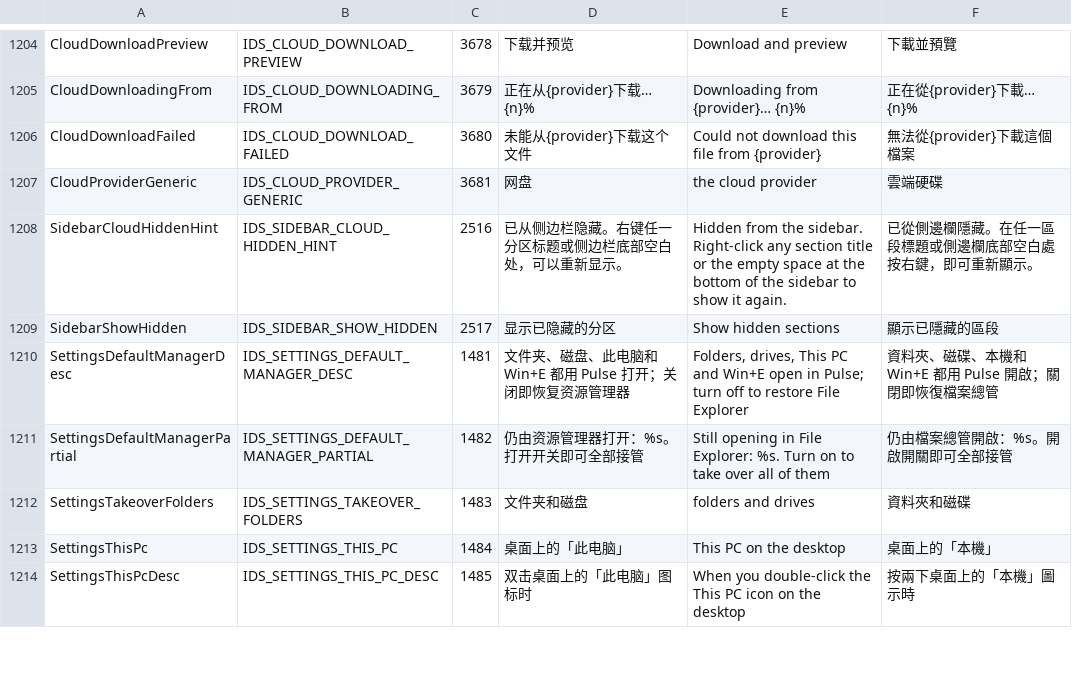
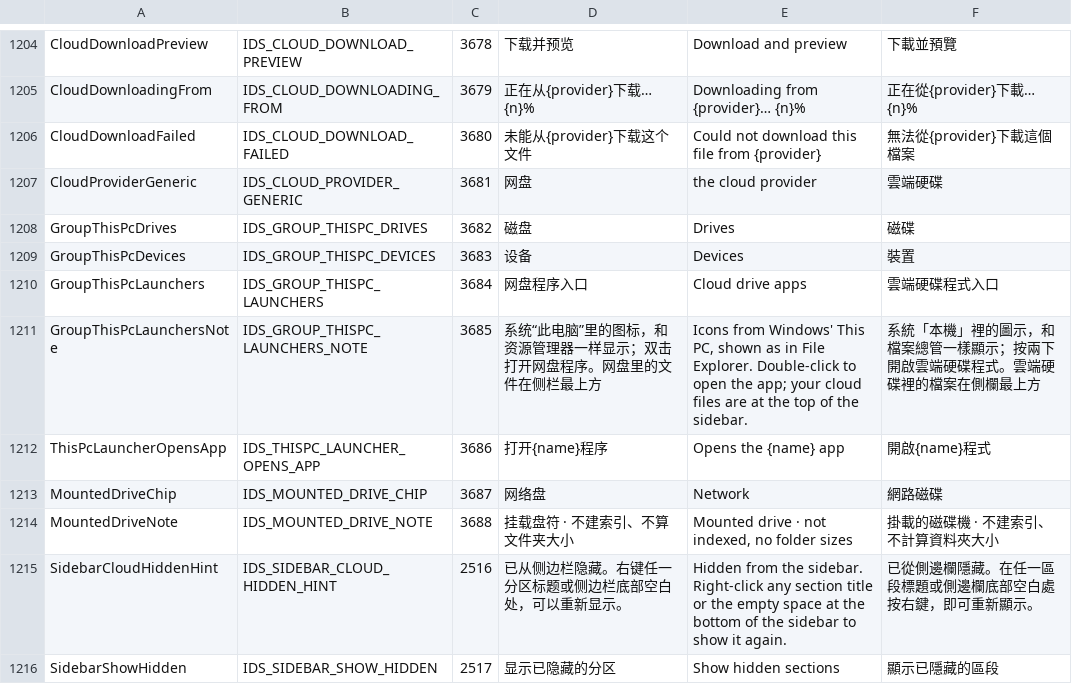
Before and after one commit to 0xheguoxing/pulse, a TSV file: tools/l10n/catalog.tsv, drawn as a sheet; only a part is shown, gaps mark what is left out; the shorter side is filled out with more unchanged rows; the diff names each change by its address in the sheet, - before the commit and + after, or states it on an @@ line.

Commit message:
Group This PC into drives, devices and cloud app tiles
Explorer shows the cloud apps registered under MyComputer\NameSpace
(Baidu Netdisk, WPS cloud) as icons in This PC; Pulse listed only
drives, and mounted network-like drives looked like local disks.

This PC now groups by a ThisPc key (GroupBy 7, not persisted): drives,
devices, then the cloud app launchers read from the registry
(ReadThisPcLaunchers; system shell32 folders and entries without a
target are skipped). Launcher rows carry DirEntry::pc_launcher, draw a
tinted cloud plate with an open-app badge in every view, show
'open the app' in the type column and open the app on double click
(ShellExecuteEx on a detached STA thread; test instances only record
the target in launched.txt). The launcher group header carries a note
that cloud files live in the sidebar cloud section.

Launchers are programs, not files: their menu keeps only Open, they
get no shell verbs (StartCtxQuery drops shell::: paths and closes the
previous query), no Quick Look / hover preview / prefetch, no drag-out
and no cached shell bitmap in zoom grids. Drives that IsRemoteLikeDrive
reports get a network-drive chip and note in Tiles.

The --menushot hook opens This PC for the This PC arguments instead
of NewTab (which opened C:).

Tests: cloud_roots_test covers launcher parsing and filtering on a
fixture registry, selection_caps_test the launcher selection kind.
Shots: This PC in tiles, large icons and details with a fixture, the
launcher menu, Open recording the launcher target, and the real
registry (drives only).

```diff
--- a/tools/l10n/catalog.tsv
+++ b/tools/l10n/catalog.tsv
+row 1208: GroupThisPcDrives | IDS_GROUP_THISPC_DRIVES | 3682 | 磁盘 | Drives | 磁碟
+row 1209: GroupThisPcDevices | IDS_GROUP_THISPC_DEVICES | 3683 | 设备 | Devices | 裝置
+row 1210: GroupThisPcLaunchers | IDS_GROUP_THISPC_LAUNCHERS | 3684 | 网盘程序入口 | Cloud drive apps | 雲端硬碟程式入口
+row 1211: GroupThisPcLaunchersNote | IDS_GROUP_THISPC_LAUNCHERS_NOTE | 3685 | 系统“此电脑”里的图标，和资源管理器一样显示；双击打开网盘程序。网盘里的文件在侧栏最上方 | Icons from Windows' This PC, shown as in File Explorer. Double-click to open the app; your cloud files are at the top of the sidebar. | 系統「本機」裡的圖示，和檔案總管一樣顯示；按兩下開啟雲端硬碟程式。雲端硬碟裡的檔案在側欄最上方
+row 1212: ThisPcLauncherOpensApp | IDS_THISPC_LAUNCHER_OPENS_APP | 3686 | 打开{name}程序 | Opens the {name} app | 開啟{name}程式
+row 1213: MountedDriveChip | IDS_MOUNTED_DRIVE_CHIP | 3687 | 网络盘 | Network | 網路磁碟
+row 1214: MountedDriveNote | IDS_MOUNTED_DRIVE_NOTE | 3688 | 挂载盘符 · 不建索引、不算文件夹大小 | Mounted drive · not indexed, no folder sizes | 掛載的磁碟機 · 不建索引、不計算資料夾大小
```
Also changed, not shown: 22 other files.
